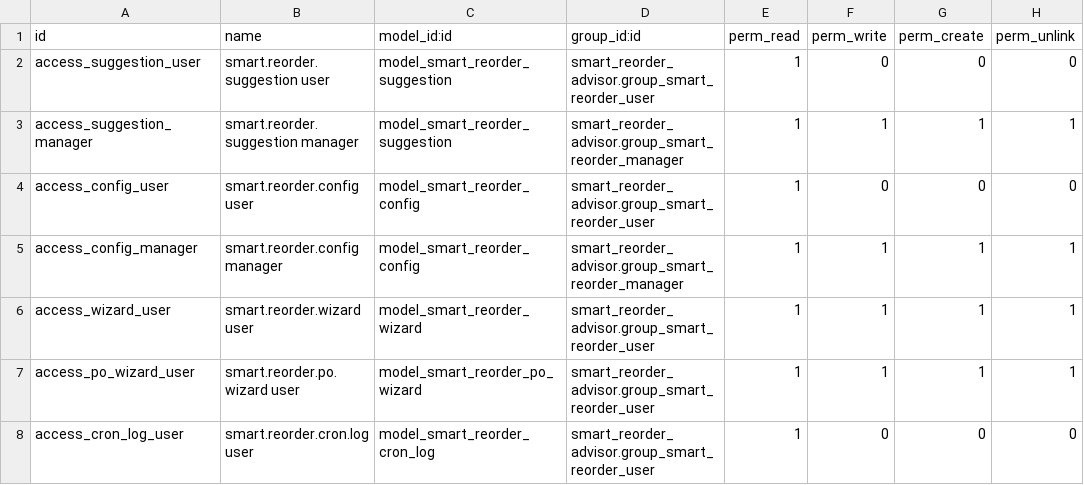
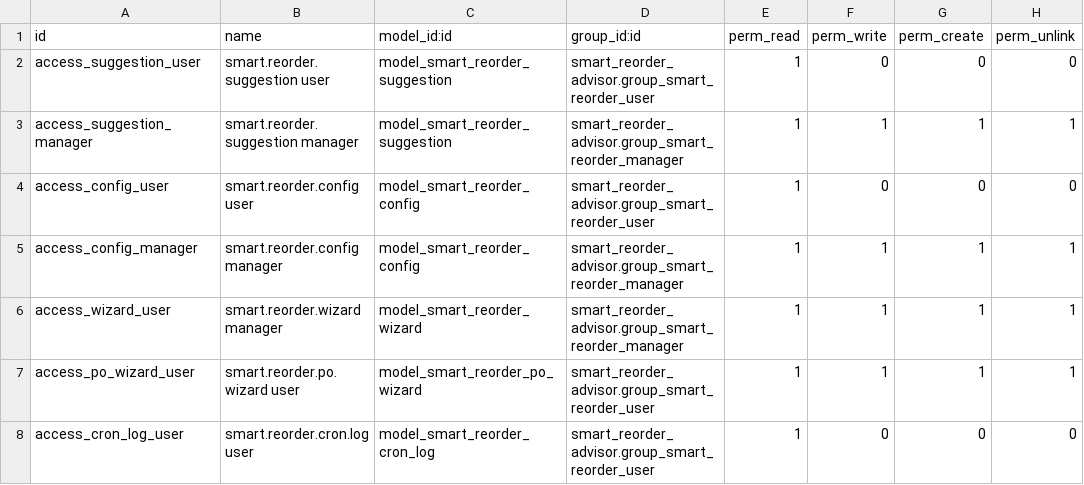
Before and after one commit to mzain-dev/odoo-reordering, a CSV file: security/ir.model.access.csv, drawn as a sheet; only a part is shown.

Commit message:
feat: update smart reorder advisor implementation and tests

```diff
--- a/security/ir.model.access.csv
+++ b/security/ir.model.access.csv
@@ -5,3 +5,3 @@ access_config_user,smart.reorder.config user,model_smart_reorder_config,smart_re
 access_config_manager,smart.reorder.config manager,model_smart_reorder_config,smart_reorder_advisor.group_smart_reorder_manager,1,1,1,1
-access_wizard_user,smart.reorder.wizard user,model_smart_reorder_wizard,smart_reorder_advisor.group_smart_reorder_user,1,1,1,1
+access_wizard_user,smart.reorder.wizard manager,model_smart_reorder_wizard,smart_reorder_advisor.group_smart_reorder_manager,1,1,1,1
 access_po_wizard_user,smart.reorder.po.wizard user,model_smart_reorder_po_wizard,smart_reorder_advisor.group_smart_reorder_user,1,1,1,1
```
Also changed, not shown: 17 other files.
